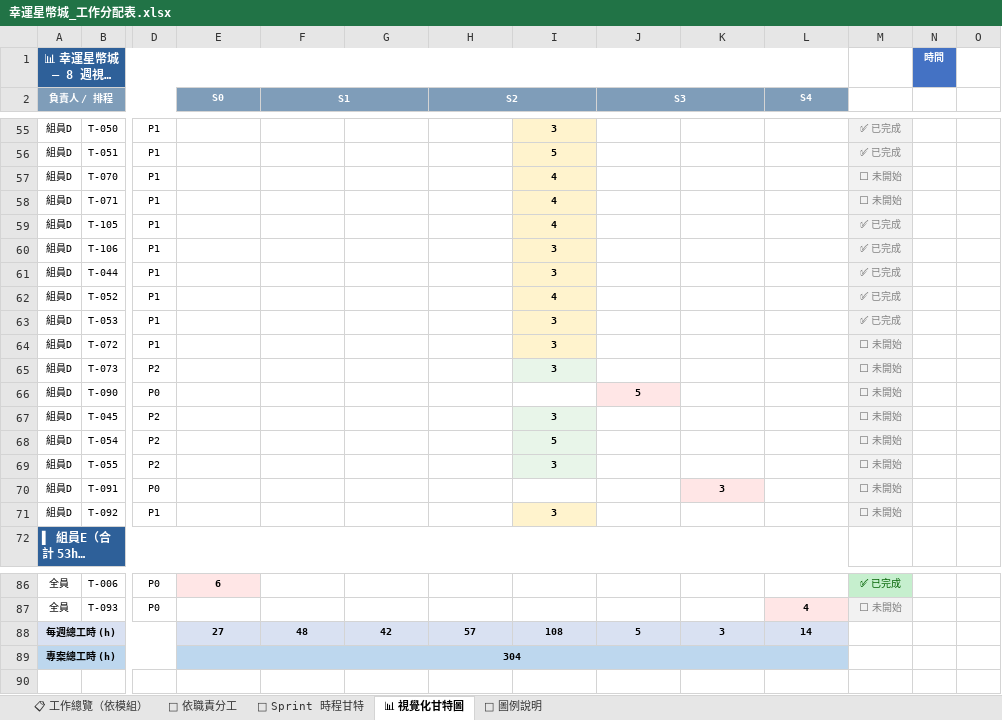
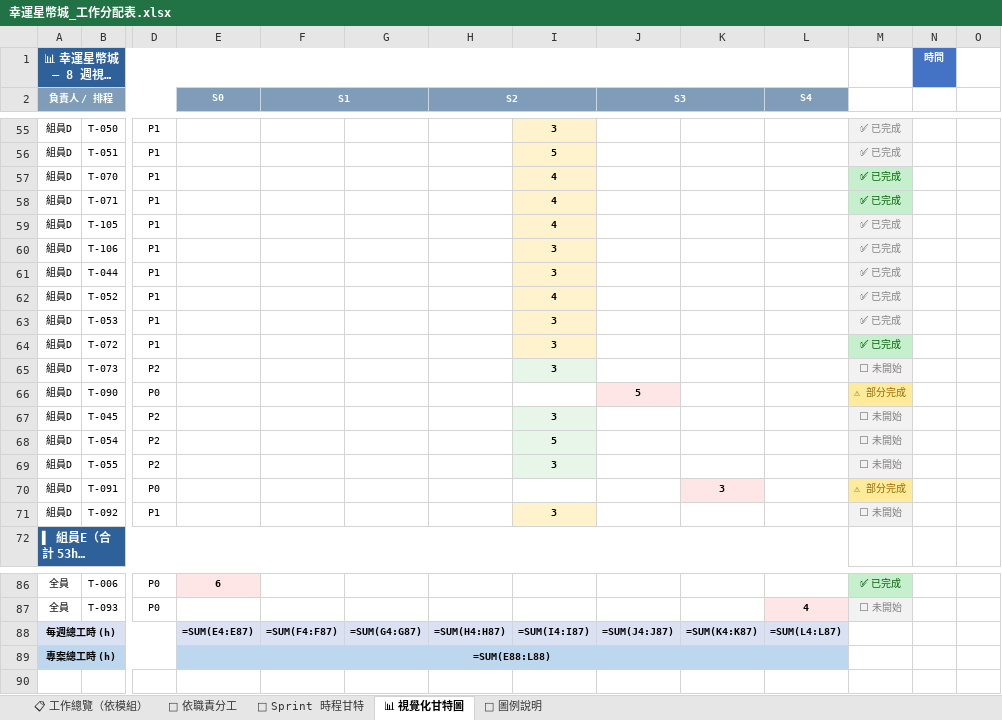
Before and after one commit to opitt2029/Lucky_Star_Casino, an Excel workbook: docs/幸運星幣城_工作分配表.xlsx, sheet 📊 視覺化甘特圖, drawn as a sheet; only a part is shown, gaps mark what is left out; long unchanged cells end in …; values as stored, in another font and other column widths than the file's, no borders; formulas without a stored value are shown as written; removed rows and columns are numbered as before the commit, all else as after; rows hold the shown columns only; the diff names each change by its address in the sheet, - before the commit and + after, or states it on an @@ line.

```diff
--- a/docs/幸運星幣城_工作分配表.xlsx (sheet 📊 視覺化甘特圖)
+++ b/docs/幸運星幣城_工作分配表.xlsx (sheet 📊 視覺化甘特圖)
-M57:M58: ⬜ 未開始
+M57:M58: ✅ 已完成
@@ M57:M58 fill: #F2F2F2 → #C6EFCE, text colour: #808080 → #006100 @@
-M64: ⬜ 未開始
+M64: ✅ 已完成
@@ M64 fill: #F2F2F2 → #C6EFCE, text colour: #808080 → #006100 @@
-M66: ⬜ 未開始
+M66: ⚠ 部分完成
@@ M66 fill: #F2F2F2 → #FFEB9C, text colour: #808080 → #9C6500 @@
-M70: ⬜ 未開始
+M70: ⚠ 部分完成
@@ M70 fill: #F2F2F2 → #FFEB9C, text colour: #808080 → #9C6500 @@
-row 88: 每週總工時 (h) |  |  | 27 | 48 | 42 | 57 | 108 | 5 | 3 | 14
-row 89: 專案總工時 (h) |  |  | 304
+row 88: 每週總工時 (h) |  |  | =SUM(E4:E87) | =SUM(F4:F87) | =SUM(G4:G87) | =SUM(H4:H87) | =SUM(I4:I87) | =SUM(J4:J87) | =SUM(K4:K87) | =SUM(L4:L87)
+row 89: 專案總工時 (h) |  |  | =SUM(E88:L88)
```
Also changed, not shown: sheet 📅 Sprint 時程甘特, sheet 👤 依職責分工, sheet 📋 工作總覽（依模組）.
